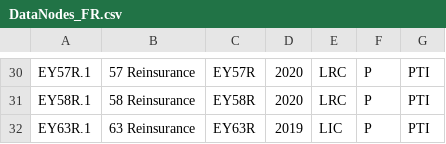
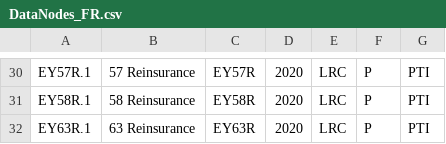
Before and after one commit to Systemorph/IFRS17CalculationEngine, a CSV file: ifrs17-template/Files/DataNodes/DataNodes_FR.csv, drawn as a sheet; only a part is shown, gaps mark what is left out.

```diff
--- a/ifrs17-template/Files/DataNodes/DataNodes_FR.csv
+++ b/ifrs17-template/Files/DataNodes/DataNodes_FR.csv
@@ -31,2 +31,2 @@ EY57R.1,57 Reinsurance,EY57R,2020,LRC,P,PTI
 EY58R.1,58 Reinsurance ,EY58R,2020,LRC,P,PTI
-EY63R.1,63 Reinsurance ,EY63R,2019,LIC,P,PTI
+EY63R.1,63 Reinsurance ,EY63R,2020,LRC,P,PTI
```
Also changed, not shown: ifrs17-template/Files/TransactionalData/Actuals_FR_2020_12.csv, ifrs17-template/Files/TransactionalData/NominalCashflows_FR_2020_12.csv.
